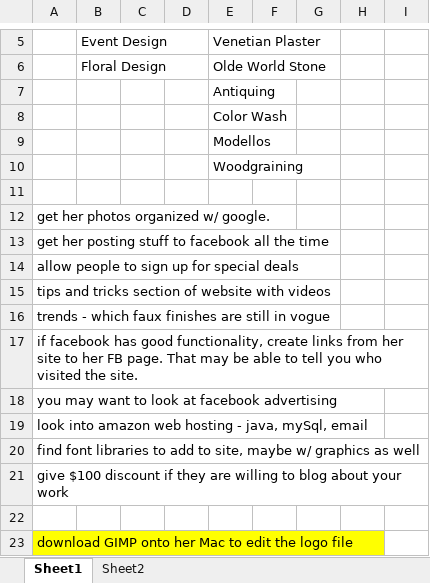
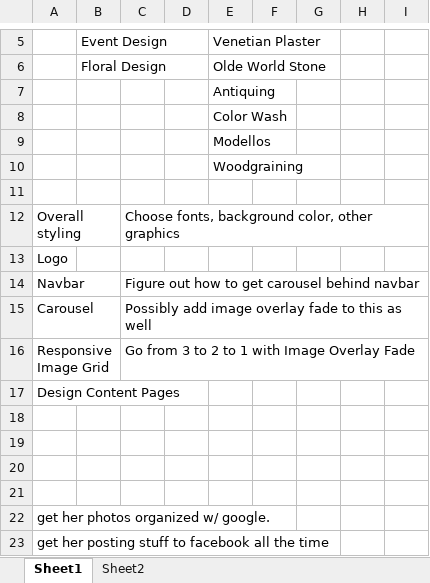
Before and after one commit to paulbradstein/FS, an Excel workbook: SiteLayout.xlsx, sheet Sheet1, drawn as a sheet; only a part is shown, gaps mark what is left out; the shorter side is filled out with more unchanged rows; values as stored, in another font and other column widths than the file's, no borders; the diff names each change by its address in the sheet, - before the commit and + after, or states it on an @@ line.

```diff
--- a/SiteLayout.xlsx (sheet Sheet1)
+++ b/SiteLayout.xlsx (sheet Sheet1)
+row 12: Overall styling |  | Choose fonts, background color, other graphics
+row 13: Logo
+row 14: Navbar |  | Figure out how to get carousel behind navbar
+row 15: Carousel |  | Possibly add image overlay fade to this as well
+row 16: Responsive Image Grid |  | Go from 3 to 2 to 1 with Image Overlay Fade
+row 17: Design Content Pages
+row 18: (empty)
+row 19: (empty)
+row 20: (empty)
+row 21: (empty)
```
Also changed, not shown: 8 other files.
